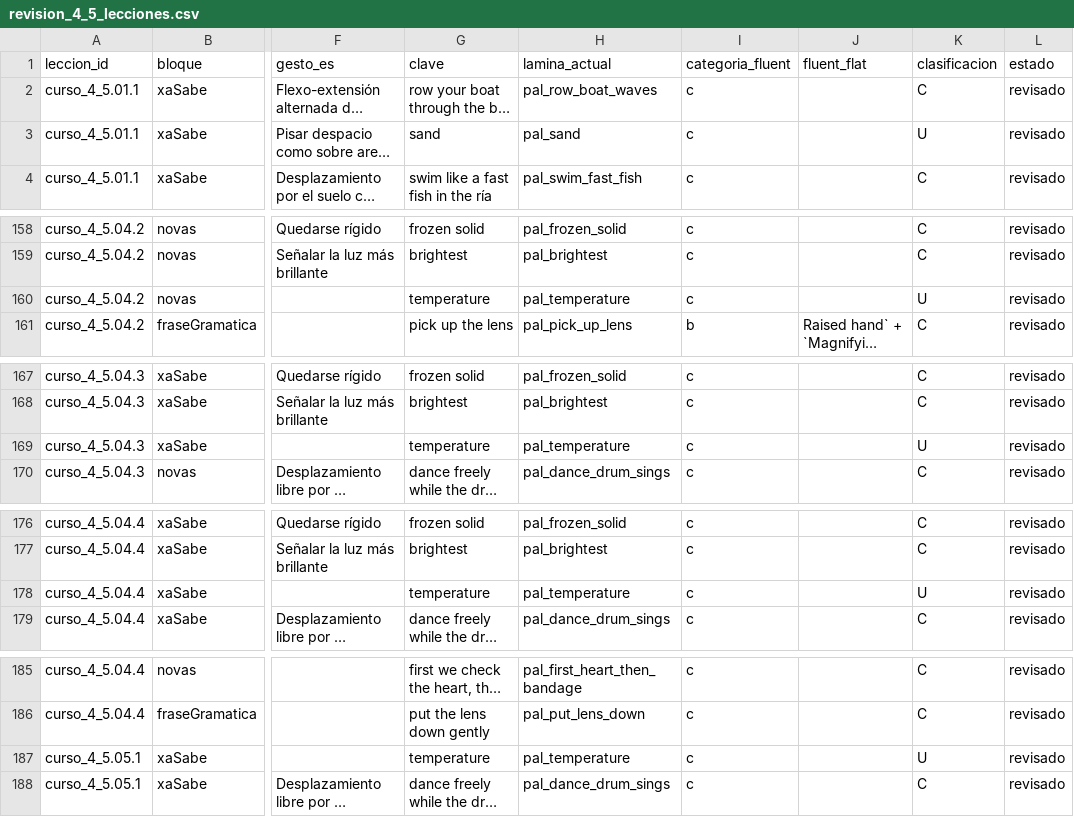
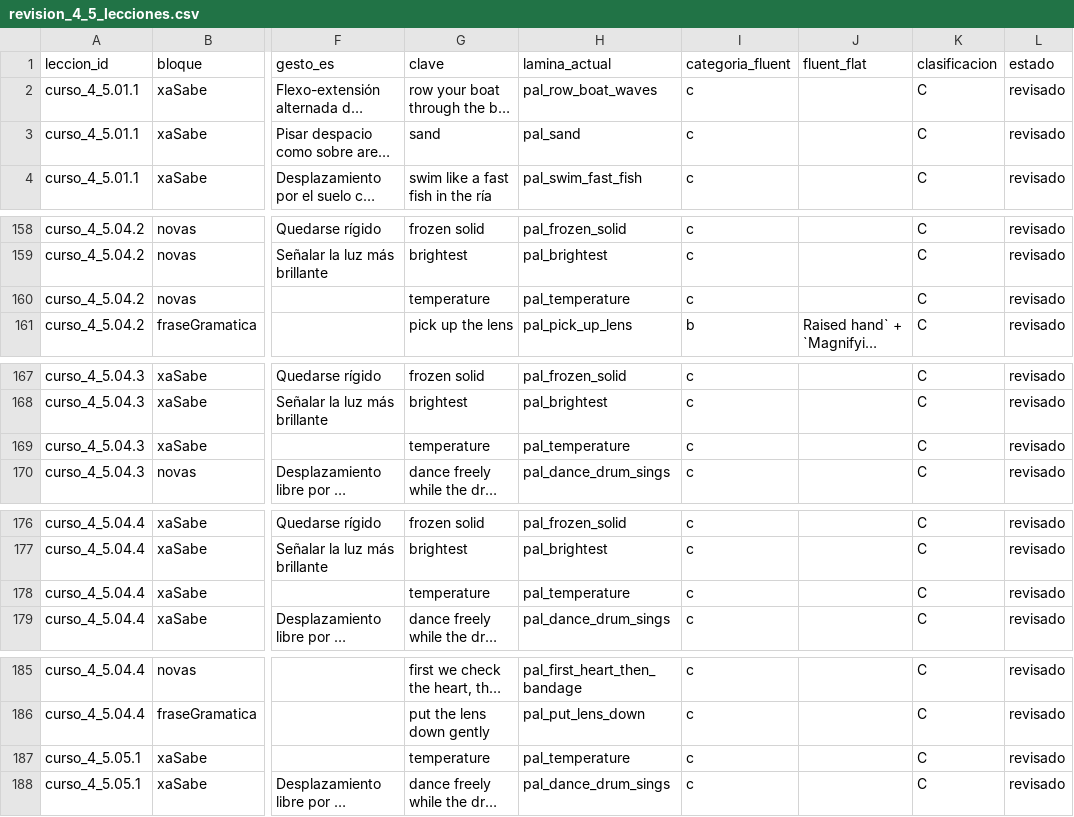
Before and after one commit to FrankBetances/Descubre-con-lua, a CSV file: docs/revision_4_5_lecciones.csv, drawn as a sheet; only a part is shown, gaps mark what is left out; long unchanged cells end in …; the diff covers the shown part only; the diff names each change by its address in the sheet, - before the commit and + after, or states it on an @@ line.

```diff
--- a/docs/revision_4_5_lecciones.csv
+++ b/docs/revision_4_5_lecciones.csv
-K3 (clasificacion): U
+K3 (clasificacion): C
-K160 (clasificacion): U
+K160 (clasificacion): C
-K169 (clasificacion): U
+K169 (clasificacion): C
-K178 (clasificacion): U
+K178 (clasificacion): C
-K187 (clasificacion): U
+K187 (clasificacion): C
```
Also changed, not shown: 3 edited cells elsewhere in this file, 15 other files.
